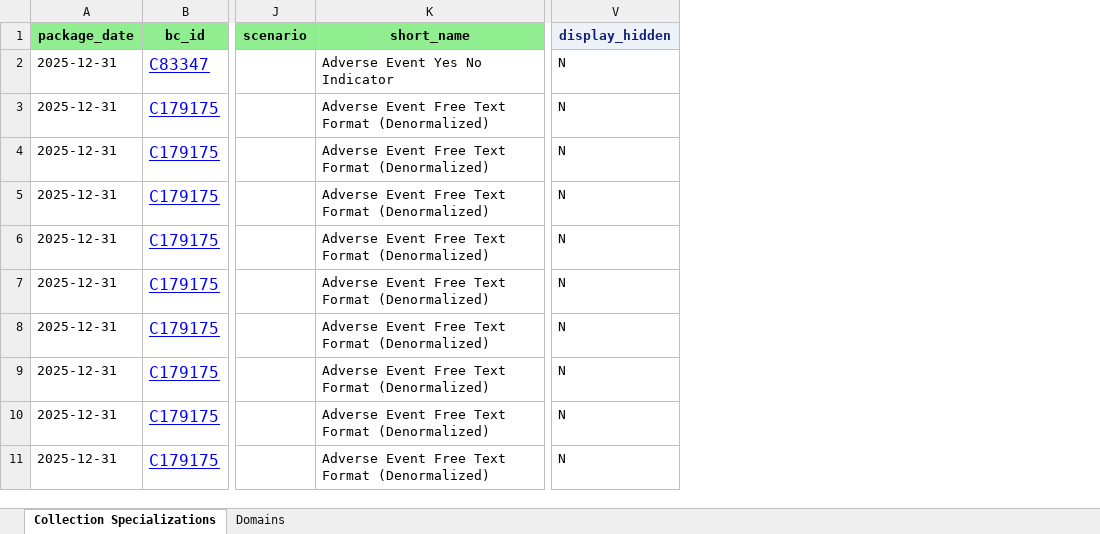
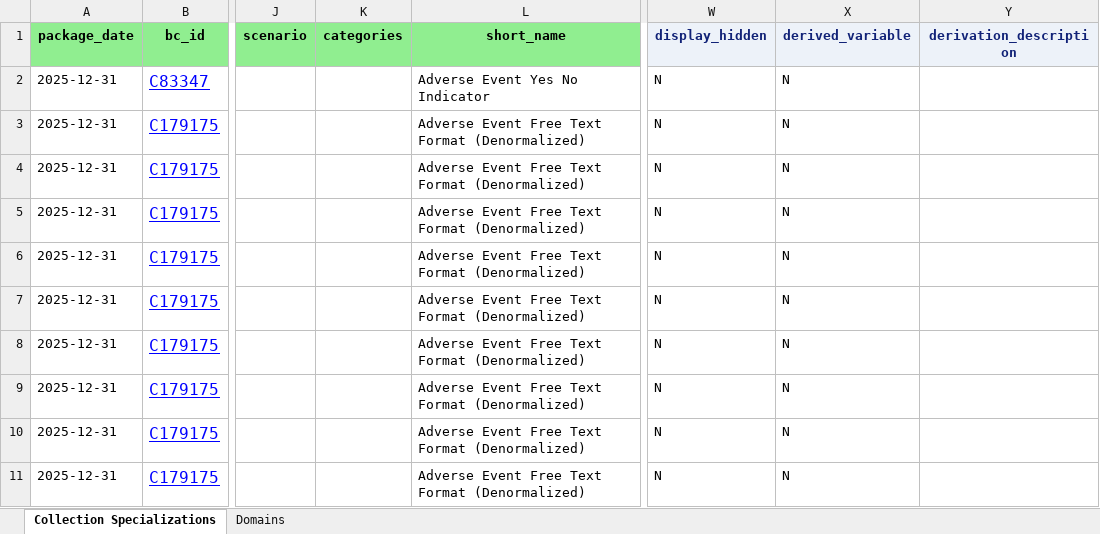
Before and after one commit to lexjansen/cdisc360i-pocs, an Excel workbook: metadata/cdisc_collection_dataset_specializations_draft.xlsx, sheet Collection Specializations, drawn as a sheet; only a part is shown, gaps mark what is left out; values as stored, in another font and other column widths than the file's, no borders; the diff names each change by its address in the sheet, - before the commit and + after, or states it on an @@ line.

Commit message:
Update collection metadata (categories, derived_variable, derivation_description)

```diff
--- a/metadata/cdisc_collection_dataset_specializations_draft.xlsx (sheet Collection Specializations)
+++ b/metadata/cdisc_collection_dataset_specializations_draft.xlsx (sheet Collection Specializations)
+column K (categories), empty
+column X (derived_variable), rows 2-11: all N
+column Y (derivation_description), empty
```
Also changed, not shown: 1 other file.
